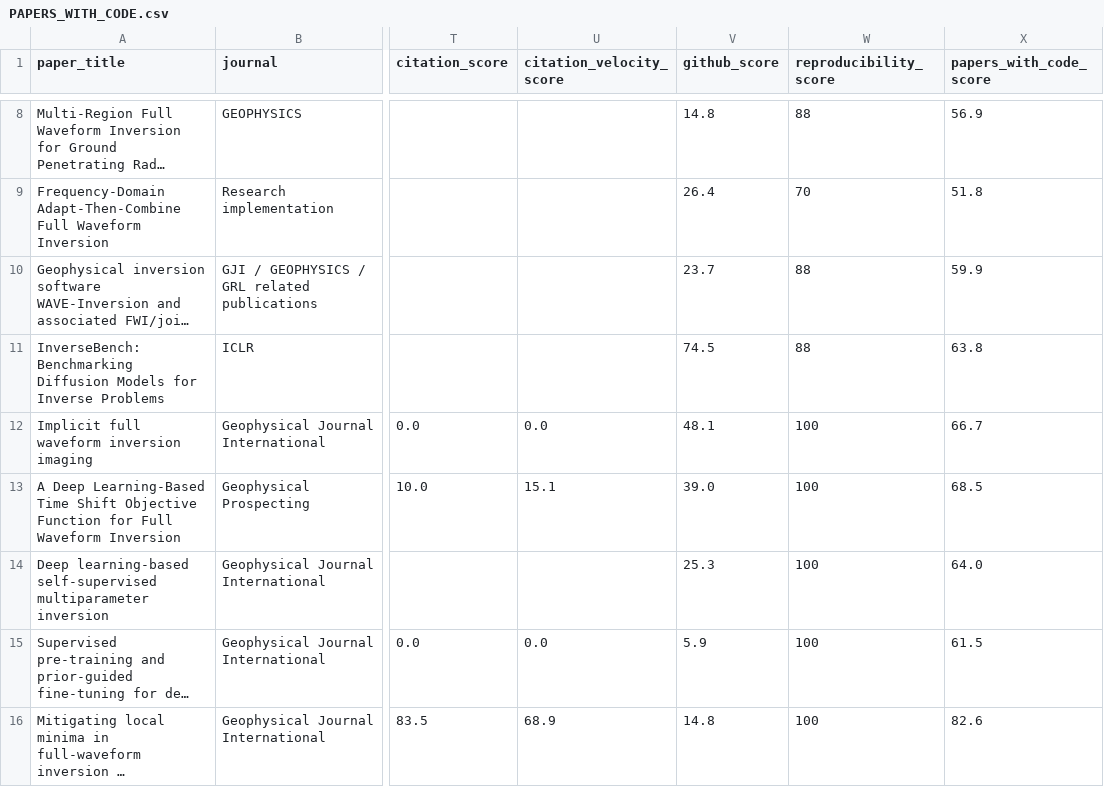
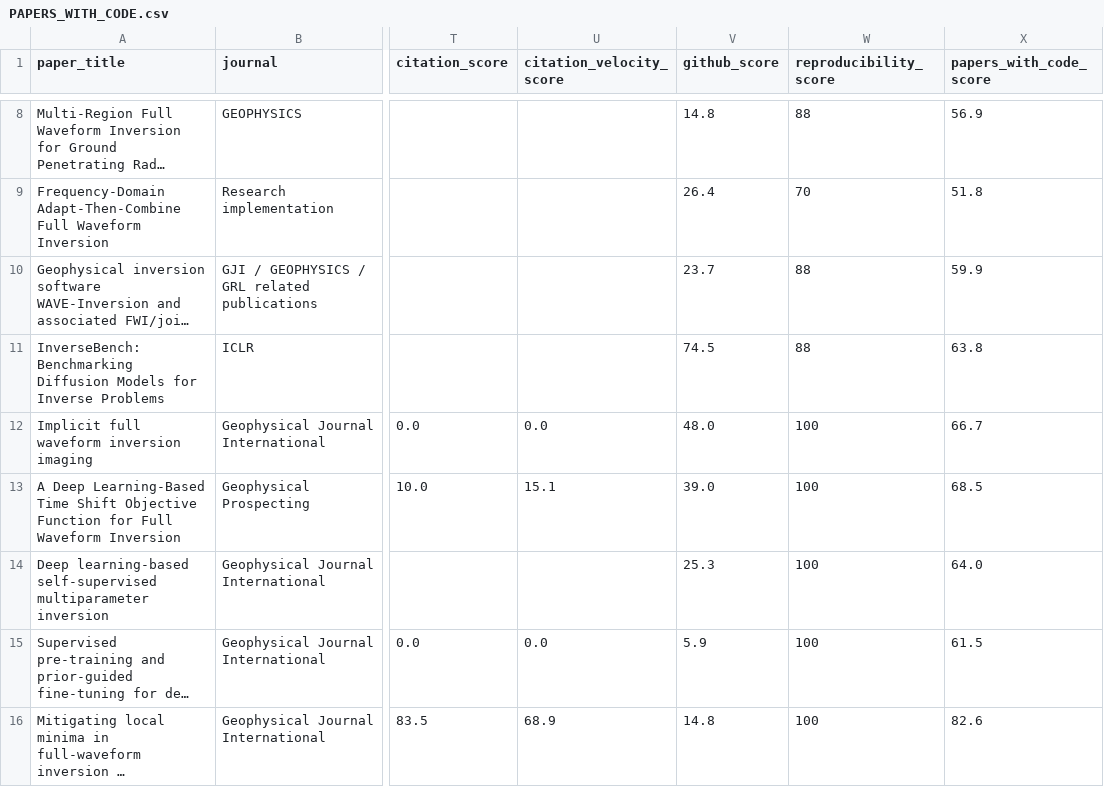
Before and after one commit to santoshdhubia/PetroTechRadar, a CSV file: catalog/PAPERS_WITH_CODE.csv, drawn as a sheet; only a part is shown, gaps mark what is left out; long unchanged cells end in …; the diff names each change by its address in the sheet, - before the commit and + after, or states it on an @@ line.

```diff
--- a/catalog/PAPERS_WITH_CODE.csv
+++ b/catalog/PAPERS_WITH_CODE.csv
-V12 (github_score): 48.1
+V12 (github_score): 48.0
```
Also changed, not shown: catalog/ADDITIONAL_REPOSITORIES.csv, catalog/PETROTECHRADAR_V1.csv, 9 other files.
